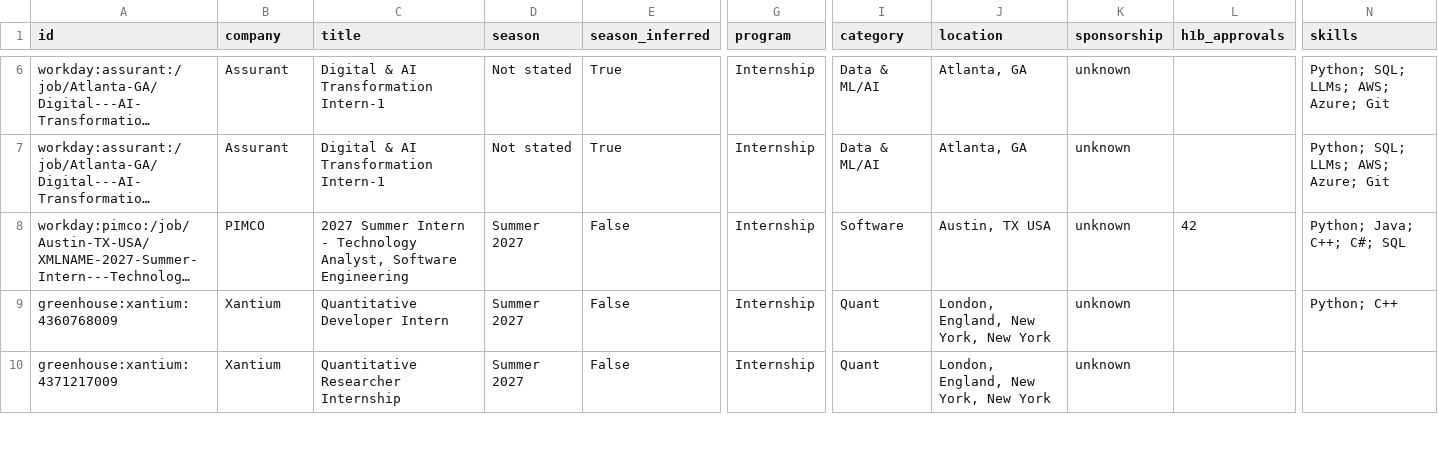
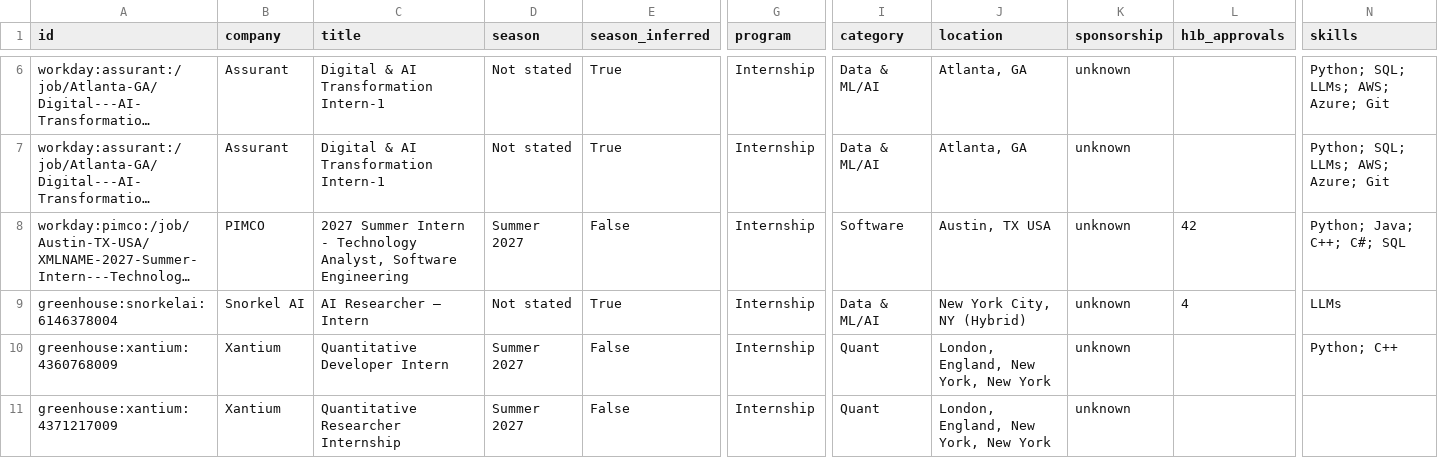
Before and after one commit to EthanChen5291/internship-alerts, a CSV file: data/internships.csv, drawn as a sheet; only a part is shown, gaps mark what is left out; long unchanged cells end in …; rows hold the shown columns only; the diff names each change by its address in the sheet, - before the commit and + after, or states it on an @@ line.

```diff
--- a/data/internships.csv
+++ b/data/internships.csv
+row 9: greenhouse:snorkelai:6146378004 | Snorkel AI | AI Researcher — Intern | Not stated | True | Internship | Data & ML/AI | New York City, NY (Hybrid) | unknown | 4 | LLMs
```
Also changed, not shown: docs/internships.csv, 15 other files.
